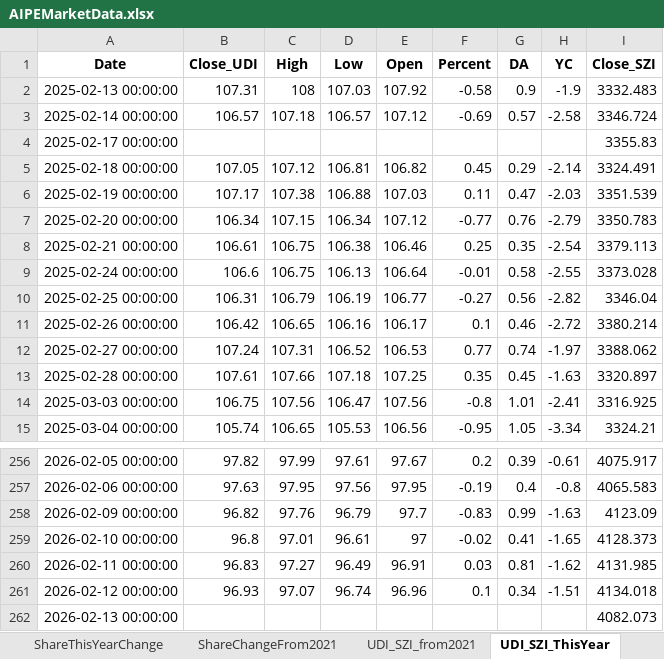
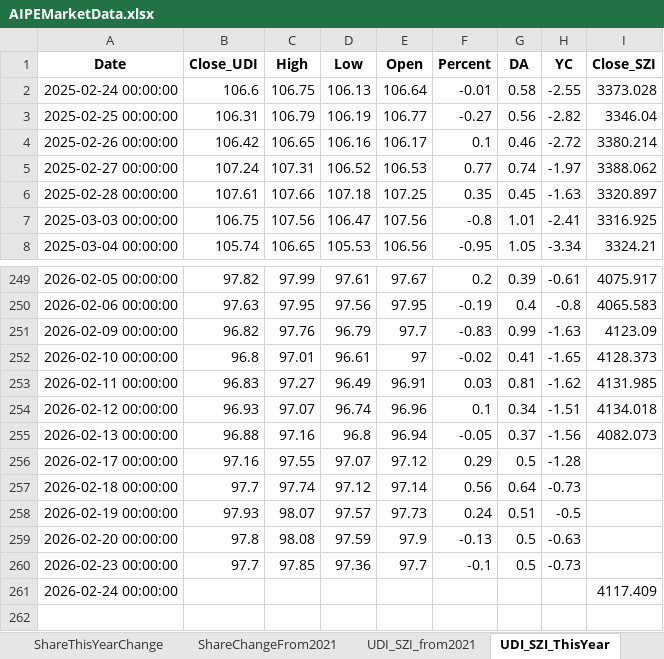
Before and after one commit to digital-era/AIPEMarketData, an Excel workbook: data/AIPEMarketData.xlsx, sheet UDI_SZI_ThisYear, drawn as a sheet; only a part is shown, gaps mark what is left out; values as stored, in another font and other column widths than the file's, no borders; removed rows and columns are numbered as before the commit, all else as after; the diff names each change by its address in the sheet, - before the commit and + after, or states it on an @@ line.

```diff
--- a/data/AIPEMarketData.xlsx (sheet UDI_SZI_ThisYear)
+++ b/data/AIPEMarketData.xlsx (sheet UDI_SZI_ThisYear)
-row 2: 2025-02-13 00:00:00 | 107.31 | 108 | 107.03 | 107.92 | -0.58 | 0.9 | -1.9 | 3332.483
-row 3: 2025-02-14 00:00:00 | 106.57 | 107.18 | 106.57 | 107.12 | -0.69 | 0.57 | -2.58 | 3346.724
-row 4: 2025-02-17 00:00:00 |  |  |  |  |  |  |  | 3355.83
-row 5: 2025-02-18 00:00:00 | 107.05 | 107.12 | 106.81 | 106.82 | 0.45 | 0.29 | -2.14 | 3324.491
-row 6: 2025-02-19 00:00:00 | 107.17 | 107.38 | 106.88 | 107.03 | 0.11 | 0.47 | -2.03 | 3351.539
-row 7: 2025-02-20 00:00:00 | 106.34 | 107.15 | 106.34 | 107.12 | -0.77 | 0.76 | -2.79 | 3350.783
-row 8: 2025-02-21 00:00:00 | 106.61 | 106.75 | 106.38 | 106.46 | 0.25 | 0.35 | -2.54 | 3379.113
-B255 (Close_UDI): (empty)
+B255 (Close_UDI): 96.88
-C255 (High): (empty)
+C255 (High): 97.16
-D255 (Low): (empty)
+D255 (Low): 96.8
-E255 (Open): (empty)
+E255 (Open): 96.94
-F255 (Percent): (empty)
+F255 (Percent): -0.05
-G255 (DA): (empty)
+G255 (DA): 0.37
-H255 (YC): (empty)
+H255 (YC): -1.56
+row 256: 2026-02-17 00:00:00 | 97.16 | 97.55 | 97.07 | 97.12 | 0.29 | 0.5 | -1.28
+row 257: 2026-02-18 00:00:00 | 97.7 | 97.74 | 97.12 | 97.14 | 0.56 | 0.64 | -0.73
+row 258: 2026-02-19 00:00:00 | 97.93 | 98.07 | 97.57 | 97.73 | 0.24 | 0.51 | -0.5
+row 259: 2026-02-20 00:00:00 | 97.8 | 98.08 | 97.59 | 97.9 | -0.13 | 0.5 | -0.63
+row 260: 2026-02-23 00:00:00 | 97.7 | 97.85 | 97.36 | 97.7 | -0.1 | 0.5 | -0.73
+row 261: 2026-02-24 00:00:00 |  |  |  |  |  |  |  | 4117.409
```
Also changed, not shown: sheet UDI_GDI_ThisYear, sheet DistributeHotIndustry, sheet PriceThisYearChange, sheet ShareThisYearChange, sheet TopStockInTopPotScore, sheet PriceChangeFrom2021, 7 more sheets, 15 other files.
